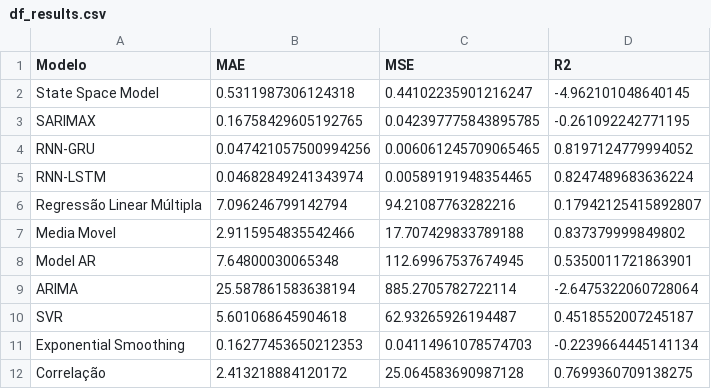
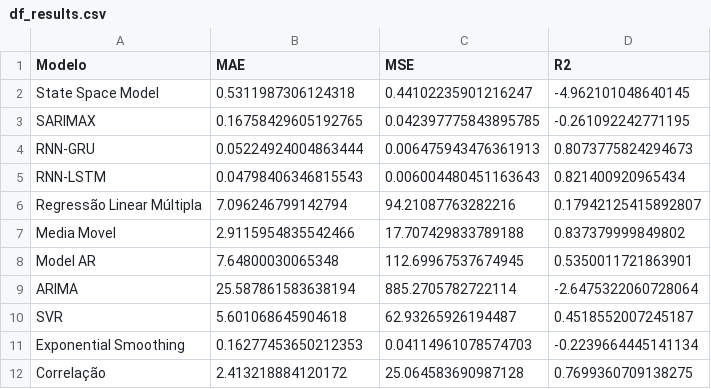
Before and after one commit to CidClayQuirino/rnn-component-lIfe-cycle, a CSV file: df_results.csv, drawn as a sheet.

Commit message:
Atualizando df_results.csv

```diff
--- a/df_results.csv
+++ b/df_results.csv
@@ -3,4 +3,4 @@ State Space Model,0.5311987306124318,0.44102235901216247,-4.962101048640145
 SARIMAX,0.16758429605192765,0.042397775843895785,-0.261092242771195
-RNN-GRU,0.047421057500994256,0.006061245709065465,0.8197124779994052
-RNN-LSTM,0.04682849241343974,0.00589191948354465,0.8247489683636224
+RNN-GRU,0.05224924004863444,0.006475943476361913,0.8073775824294673
+RNN-LSTM,0.04798406346815543,0.006004480451163643,0.821400920965434
 Regressão Linear Múltipla,7.096246799142794,94.21087763282216,0.17942125415892807
```
